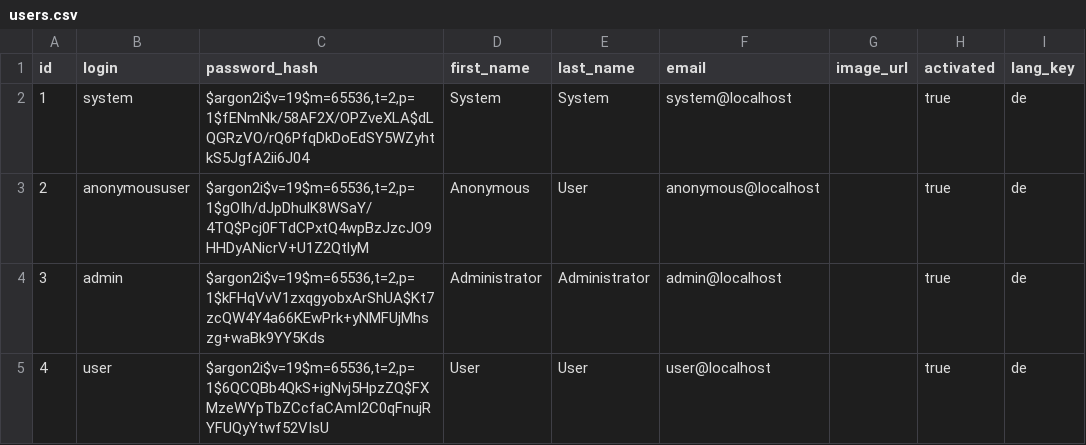
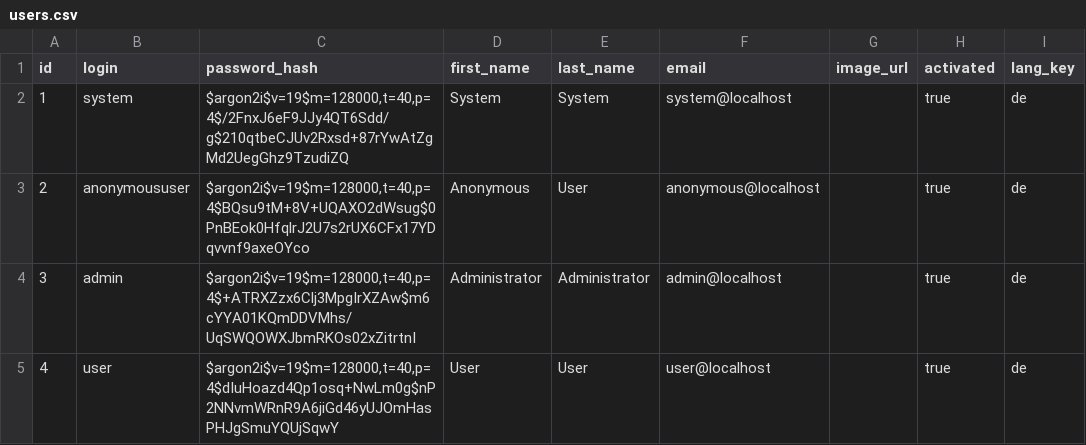
Before and after one commit to haisi/wodss_app, a CSV file: src/main/resources/config/liquibase/users.csv, drawn as a sheet; only a part is shown; the diff names each change by its address in the sheet, - before the commit and + after, or states it on an @@ line.

Commit message:
Save new hashed pw for default users

```diff
--- a/src/main/resources/config/liquibase/users.csv
+++ b/src/main/resources/config/liquibase/users.csv
-C2 (password_hash): $argon2i$v=19$m=65536,t=2,p=1$fENmNk/58AF2X/OPZveXLA$dLQGRzVO/rQ6PfqDkDoEdSY5WZyhtkS5JgfA2ii6J04
+C2 (password_hash): $argon2i$v=19$m=128000,t=40,p=4$/2FnxJ6eF9JJy4QT6Sdd/g$210qtbeCJUv2Rxsd+87rYwAtZgMd2UegGhz9TzudiZQ
-C3 (password_hash): $argon2i$v=19$m=65536,t=2,p=1$gOIh/dJpDhulK8WSaY/4TQ$Pcj0FTdCPxtQ4wpBzJzcJO9HHDyANicrV+U1Z2QtlyM
+C3 (password_hash): $argon2i$v=19$m=128000,t=40,p=4$BQsu9tM+8V+UQAXO2dWsug$0PnBEok0HfqlrJ2U7s2rUX6CFx17YDqvvnf9axeOYco
-C4 (password_hash): $argon2i$v=19$m=65536,t=2,p=1$kFHqVvV1zxqgyobxArShUA$Kt7zcQW4Y4a66KEwPrk+yNMFUjMhszg+waBk9YY5Kds
+C4 (password_hash): $argon2i$v=19$m=128000,t=40,p=4$+ATRXZzx6Clj3MpgIrXZAw$m6cYYA01KQmDDVMhs/UqSWQOWXJbmRKOs02xZitrtnI
-C5 (password_hash): $argon2i$v=19$m=65536,t=2,p=1$6QCQBb4QkS+igNvj5HpzZQ$FXMzeWYpTbZCcfaCAmI2C0qFnujRYFUQyYtwf52VIsU
+C5 (password_hash): $argon2i$v=19$m=128000,t=40,p=4$dIuHoazd4Qp1osq+NwLm0g$nP2NNvmWRnR9A6jiGd46yUJOmHasPHJgSmuYQUjSqwY
```
Also changed, not shown: 1 other file.
